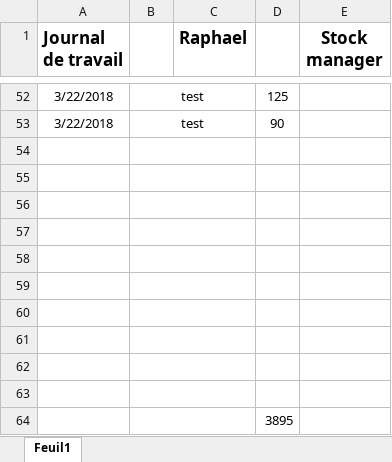
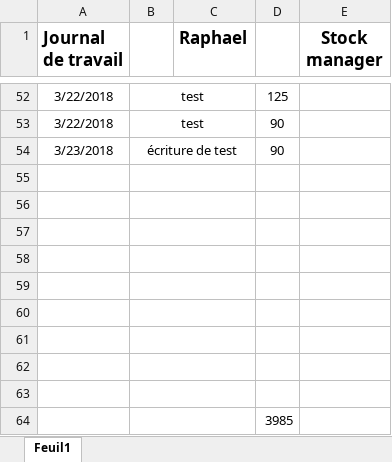
Before and after one commit to Schneiter924/Stock-manager, an Excel workbook: journal de travail/Journal_travail.xlsx, sheet Feuil1, drawn as a sheet; only a part is shown, gaps mark what is left out; values as stored, in another font and other column widths than the file's, no borders; removed rows and columns are numbered as before the commit, all else as after; the diff names each change by its address in the sheet, - before the commit and + after, or states it on an @@ line.

```diff
--- a/journal de travail/Journal_travail.xlsx (sheet Feuil1)
+++ b/journal de travail/Journal_travail.xlsx (sheet Feuil1)
+row 54: 3/23/2018 | écriture de test |  | 90
-row 63: (empty)
-D64: 3895
+D64: 3985
```
Also changed, not shown: 2 other files.
